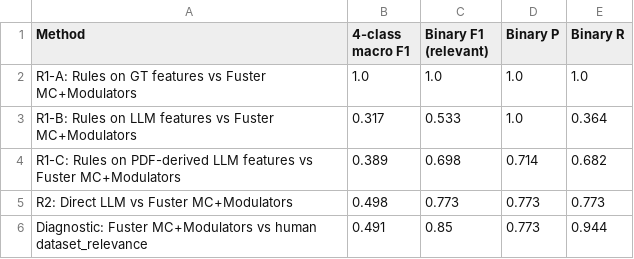
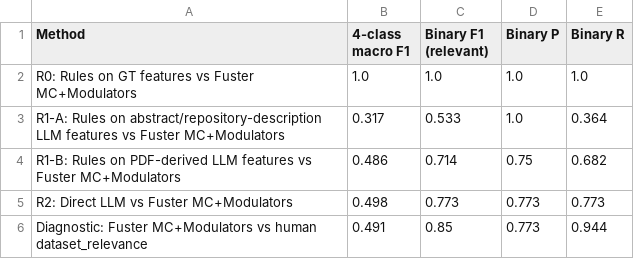
Before and after one commit to BiodiversiteQuebec/llm_metadata, a CSV file: notebooks/results/relevance_comparison_summary.csv, drawn as a sheet.

Commit message:
Rename relevance scoring steps to R0/R1-A/R1-B

```diff
--- a/notebooks/results/relevance_comparison_summary.csv
+++ b/notebooks/results/relevance_comparison_summary.csv
@@ -1,5 +1,5 @@
 Method,4-class macro F1,Binary F1 (relevant),Binary P,Binary R
-R1-A: Rules on GT features vs Fuster MC+Modulators,1.0,1.0,1.0,1.0
-R1-B: Rules on LLM features vs Fuster MC+Modulators,0.317,0.533,1.0,0.364
-R1-C: Rules on PDF-derived LLM features vs Fuster MC+Modulators,0.389,0.698,0.714,0.682
+R0: Rules on GT features vs Fuster MC+Modulators,1.0,1.0,1.0,1.0
+R1-A: Rules on abstract/repository-description LLM features vs Fuster MC+Modulators,0.317,0.533,1.0,0.364
+R1-B: Rules on PDF-derived LLM features vs Fuster MC+Modulators,0.486,0.714,0.75,0.682
 R2: Direct LLM vs Fuster MC+Modulators,0.498,0.773,0.773,0.773
```
Also changed, not shown: notebooks/results/relevance_mechanistic_pdf_summary.csv, notebooks/results/relevance_mechanistic_r1b_prompt_predictions.csv, 10 other files.
